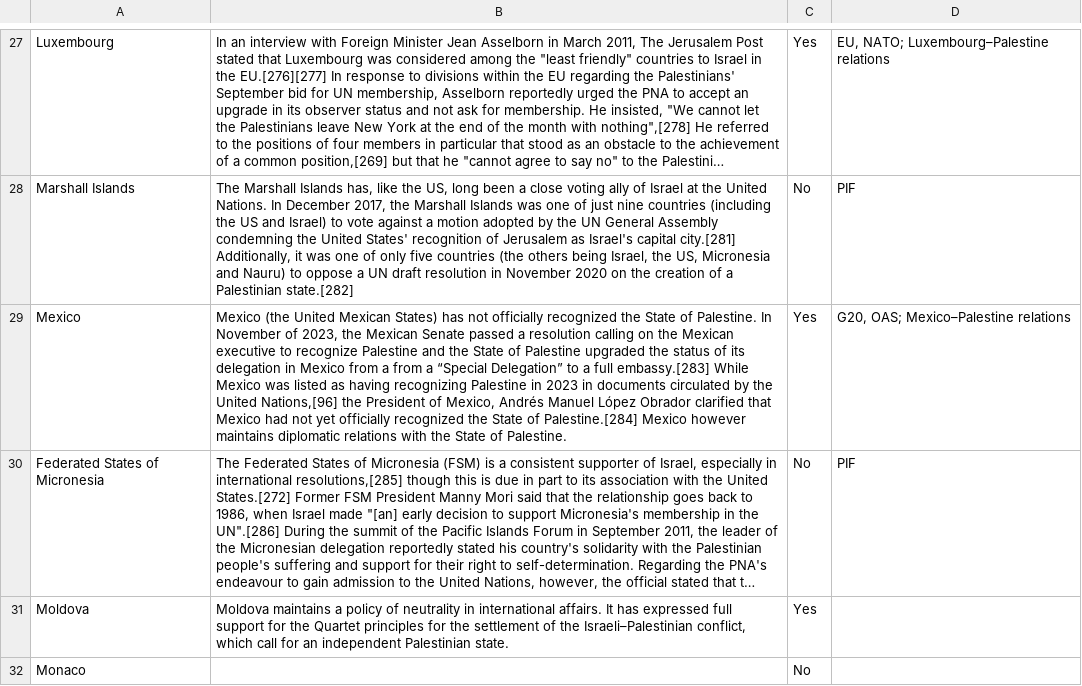
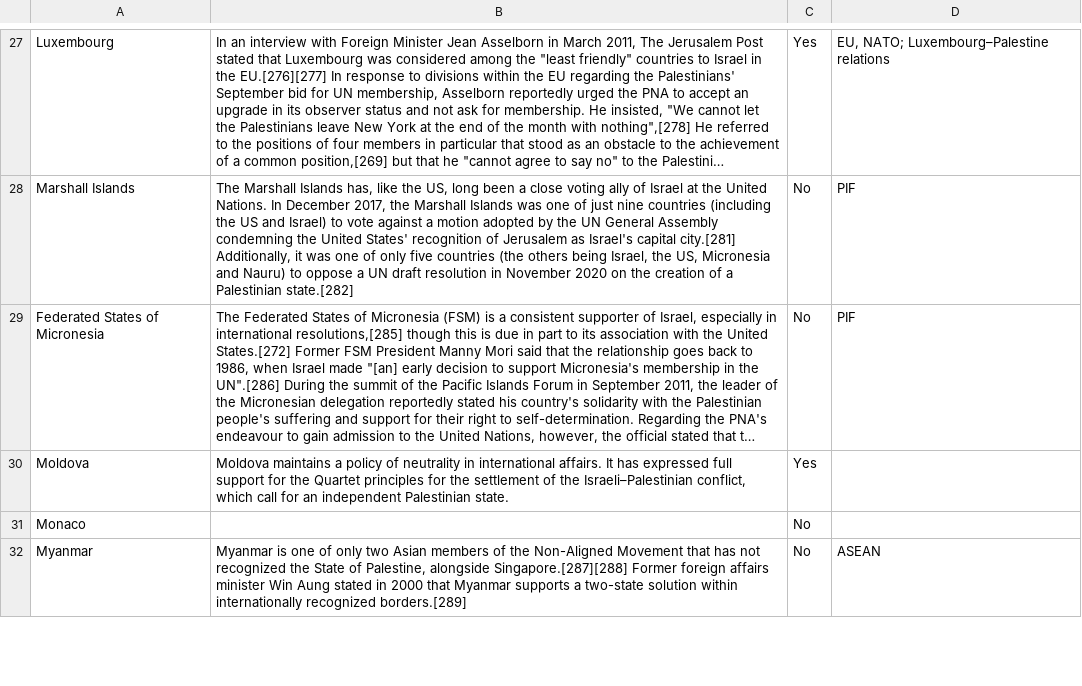
Before and after one commit to albertkun/palestinerecognition, a CSV file: data/no.csv, drawn as a sheet; only a part is shown, gaps mark what is left out; the shorter side is filled out with more unchanged rows; long unchanged cells end in …; the diff names each change by its address in the sheet, - before the commit and + after, or states it on an @@ line.

Commit message:
refactor: update mexico

```diff
--- a/data/no.csv
+++ b/data/no.csv
-row 29: Mexico | Mexico (the United Mexican States) has not officially recognized the State of Palestine. In November of 2023, the Mexican Senate passed a resolution calling on the Mexican executive to recognize Palestine and the State of Palestine upgraded the status of its delegation in Mexico from a from a “Special Delegation” to a full embassy.[283] While Mexico was listed as having recognizing Palestine in 2023 in documents circulated by the United Nations,[96] the President of Mexico, Andrés Manuel López Obrador clarified that Mexico had not yet officially recognized the State of Palestine.[284] Mexico however maintains diplomatic relations with the State of Palestine. | Yes | G20, OAS; Mexico–Palestine relations
```
Also changed, not shown: data/yes.csv.
